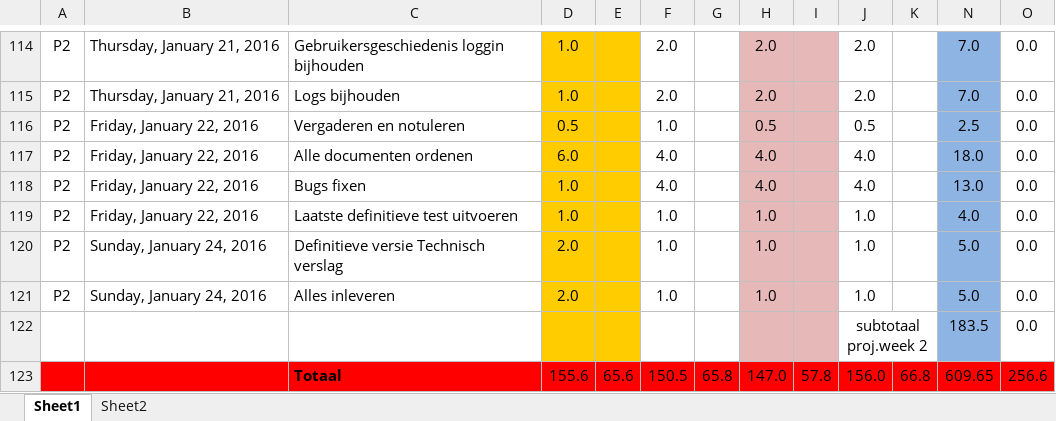
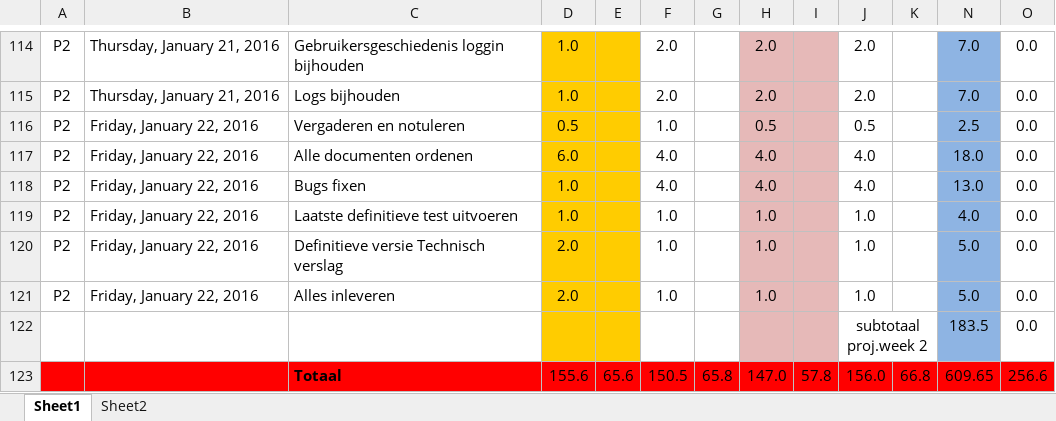
Before and after one commit to jessy100/Themaopdracht6, an Excel workbook: Planning (PvA) en urenverantwoording/urenplanning en verantwoording.xlsx, sheet Sheet1, drawn as a sheet; only a part is shown, gaps mark what is left out; values as stored, in another font and other column widths than the file's, no borders; the diff names each change by its address in the sheet, - before the commit and + after, or states it on an @@ line.

Commit message:
inlever datum aangepast

```diff
--- a/Planning (PvA) en urenverantwoording/urenplanning en verantwoording.xlsx (sheet Sheet1)
+++ b/Planning (PvA) en urenverantwoording/urenplanning en verantwoording.xlsx (sheet Sheet1)
-B120:B121: Sunday, January 24, 2016
+B120:B121: Friday, January 22, 2016
```
